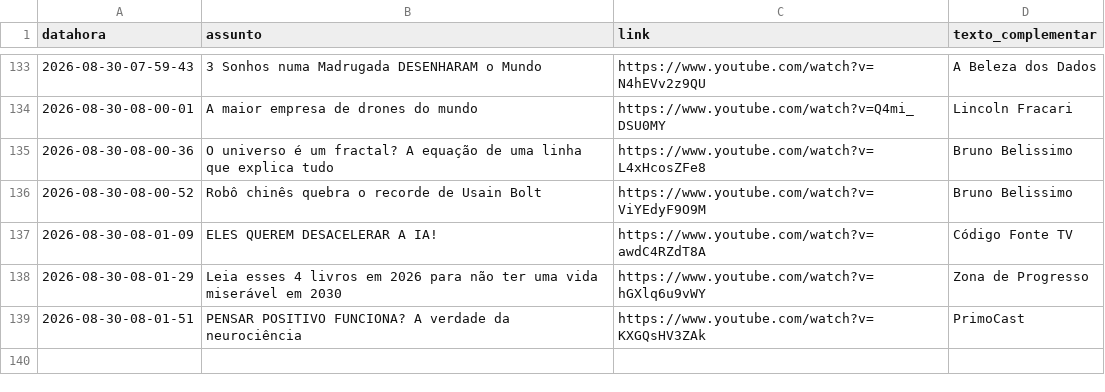
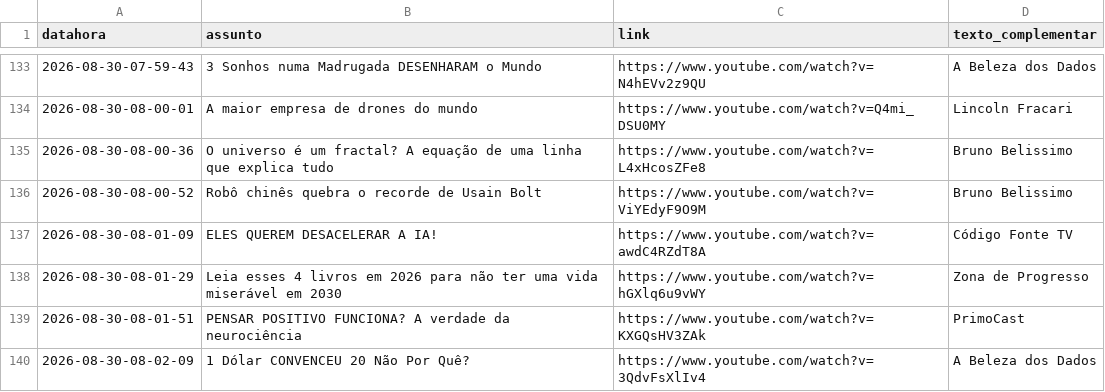
Before and after one commit to rjhalmeman/fascinante, a CSV file: fascinante.csv, drawn as a sheet; only a part is shown, gaps mark what is left out.

Commit message:
Atualização automática via painel web

```diff
--- a/fascinante.csv
+++ b/fascinante.csv
@@ -139 +139,2 @@ datahora;assunto;link;texto_complementar
 2026-08-30-08-01-51;PENSAR POSITIVO FUNCIONA? A verdade da neurociência;https://www.youtube.com/watch?v=KXGQsHV3ZAk;PrimoCast
+2026-08-30-08-02-09;1 Dólar CONVENCEU  20 Não  Por Quê?;https://www.youtube.com/watch?v=3QdvFsXlIv4;A Beleza dos Dados
```
